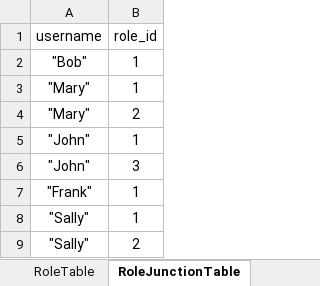
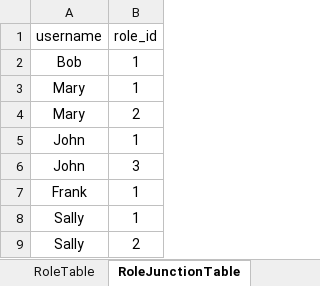
Before and after one commit to satchelfrost/PythonSQL-Excel, an Excel workbook: example.xlsx, sheet RoleJunctionTable, drawn as a sheet; values as stored, in another font and other column widths than the file's, no borders; the diff names each change by its address in the sheet, - before the commit and + after, or states it on an @@ line.

```diff
--- a/example.xlsx (sheet RoleJunctionTable)
+++ b/example.xlsx (sheet RoleJunctionTable)
-A2 (username): "Bob"
+A2 (username): Bob
-A3:A4 (username): "Mary"
+A3:A4 (username): Mary
-A5:A6 (username): "John"
+A5:A6 (username): John
-A7 (username): "Frank"
+A7 (username): Frank
-A8:A9 (username): "Sally"
+A8:A9 (username): Sally
```
Also changed, not shown: sheet UserTable, sheet GroupJunctionTable, sheet RoleTable, sheet GroupTable.
